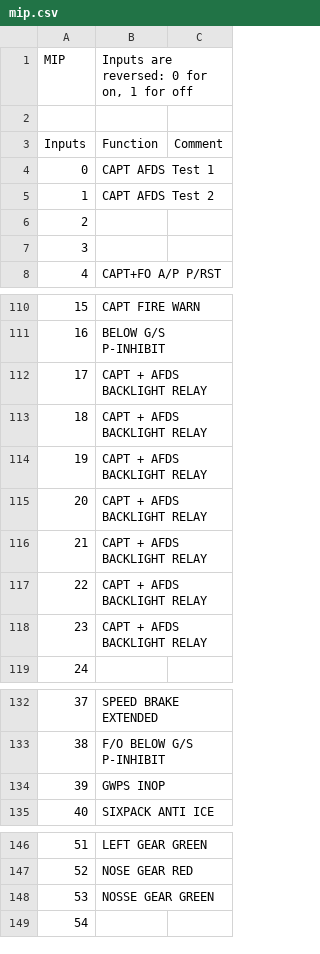
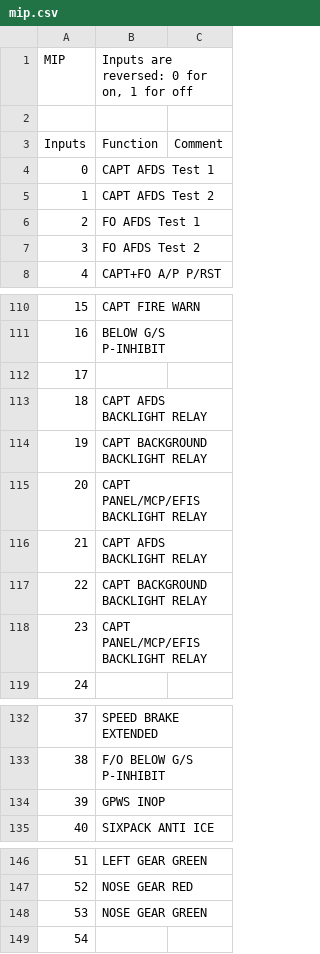
Before and after one commit to retostockli/xpcockpit, a CSV file: xpsismo/doc/mip.csv, drawn as a sheet; only a part is shown, gaps mark what is left out; the diff names each change by its address in the sheet, - before the commit and + after, or states it on an @@ line.

```diff
--- a/xpsismo/doc/mip.csv
+++ b/xpsismo/doc/mip.csv
-B6: (empty)
+B6: FO AFDS Test 1
-B7: (empty)
+B7: FO AFDS Test 2
-B112: CAPT + AFDS BACKLIGHT RELAY
+B112: (empty)
-B113: CAPT + AFDS BACKLIGHT RELAY
+B113: CAPT AFDS BACKLIGHT RELAY
-B114: CAPT + AFDS BACKLIGHT RELAY
+B114: CAPT BACKGROUND BACKLIGHT RELAY
-B115: CAPT + AFDS BACKLIGHT RELAY
+B115: CAPT PANEL/MCP/EFIS BACKLIGHT RELAY
-B116: CAPT + AFDS BACKLIGHT RELAY
+B116: CAPT AFDS BACKLIGHT RELAY
-B117: CAPT + AFDS BACKLIGHT RELAY
+B117: CAPT BACKGROUND BACKLIGHT RELAY
-B118: CAPT + AFDS BACKLIGHT RELAY
+B118: CAPT PANEL/MCP/EFIS BACKLIGHT RELAY
-B134: GWPS INOP
+B134: GPWS INOP
-B148: NOSSE GEAR GREEN
+B148: NOSE GEAR GREEN
```
Also changed, not shown: 8 other files.
